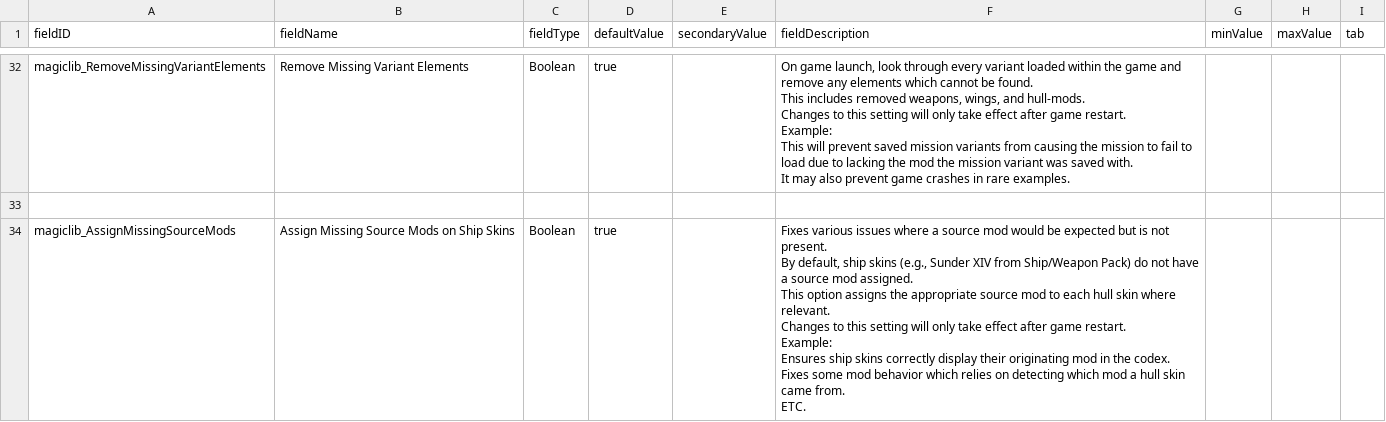
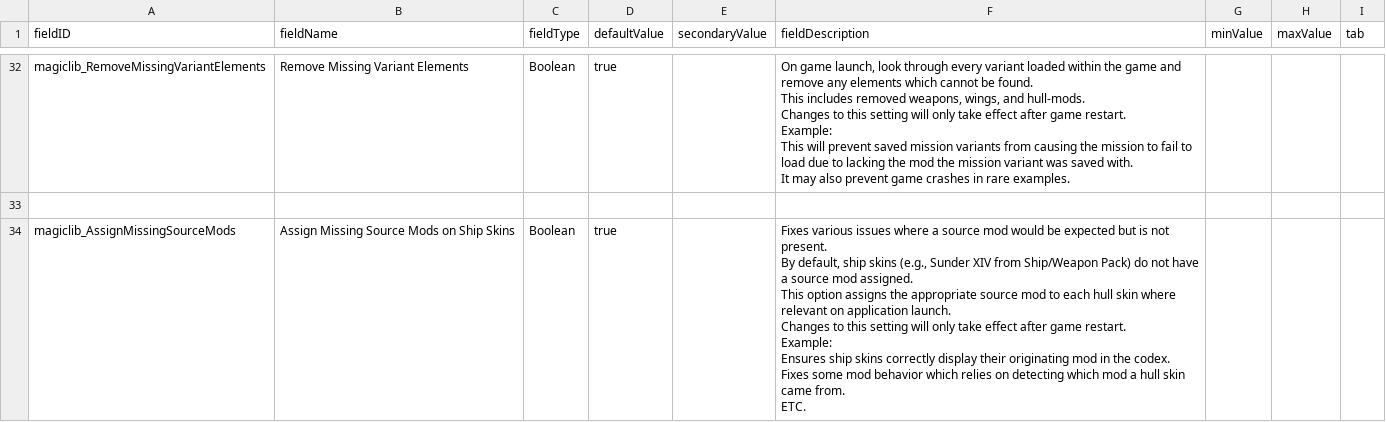
Before and after one commit to MagicLibStarsector/MagicLib, a CSV file: data/config/LunaSettings.csv, drawn as a sheet; only a part is shown, gaps mark what is left out.

Commit message:
ex

```diff
--- a/data/config/LunaSettings.csv
+++ b/data/config/LunaSettings.csv
@@ -39,10 +39,10 @@ It may also prevent game crashes in rare examples.",,,
 
-magiclib_AssignMissingSourceMods,Assign Missing Source Mods on Ship Skins,Boolean,true,,"Fixes various issues where a source mod would be expected but is not present.
-By default, ship skins (e.g., Sunder XIV from Ship/Weapon Pack) do not have a source mod assigned.
-This option assigns the appropriate source mod to each hull skin where relevant.
-Changes to this setting will only take effect after game restart.
-
-Example:
-Ensures ship skins correctly display their originating mod in the codex.
-Fixes some mod behavior which relies on detecting which mod a hull skin came from.
-ETC.",,,
+magiclib_AssignMissingSourceMods,Assign Missing Source Mods on Ship Skins,Boolean,true,,"Fixes various issues where a source mod would be expected but is not present.
+By default, ship skins (e.g., Sunder XIV from Ship/Weapon Pack) do not have a source mod assigned.
+This option assigns the appropriate source mod to each hull skin where relevant on application launch.
+Changes to this setting will only take effect after game restart.
+
+Example:
+Ensures ship skins correctly display their originating mod in the codex.
+Fixes some mod behavior which relies on detecting which mod a hull skin came from.
+ETC.",,,
```
